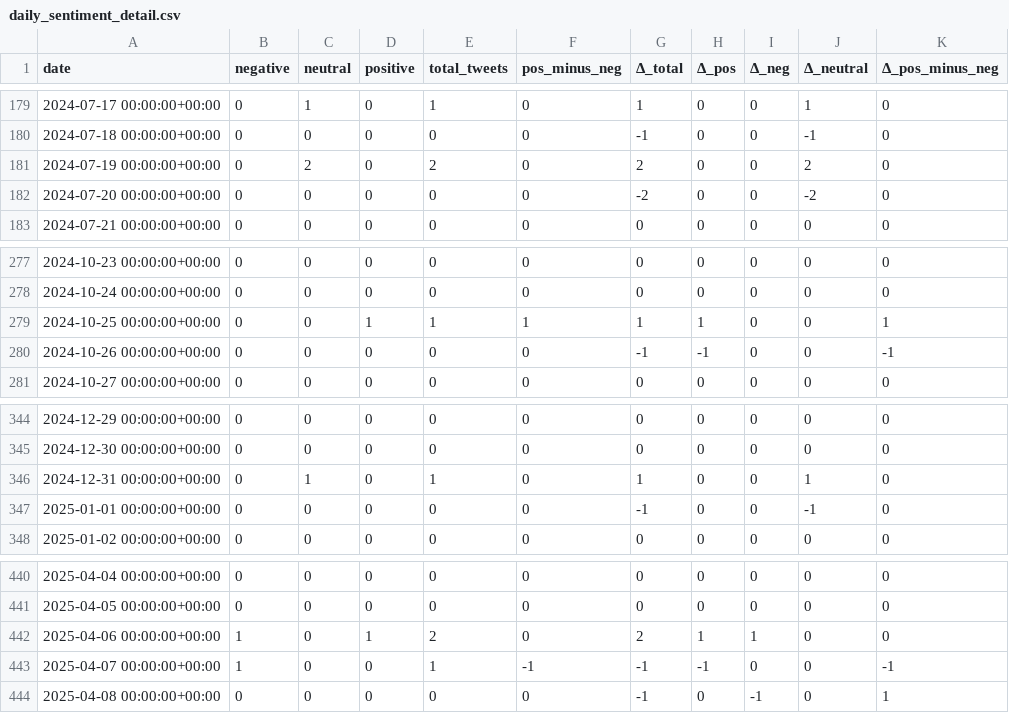
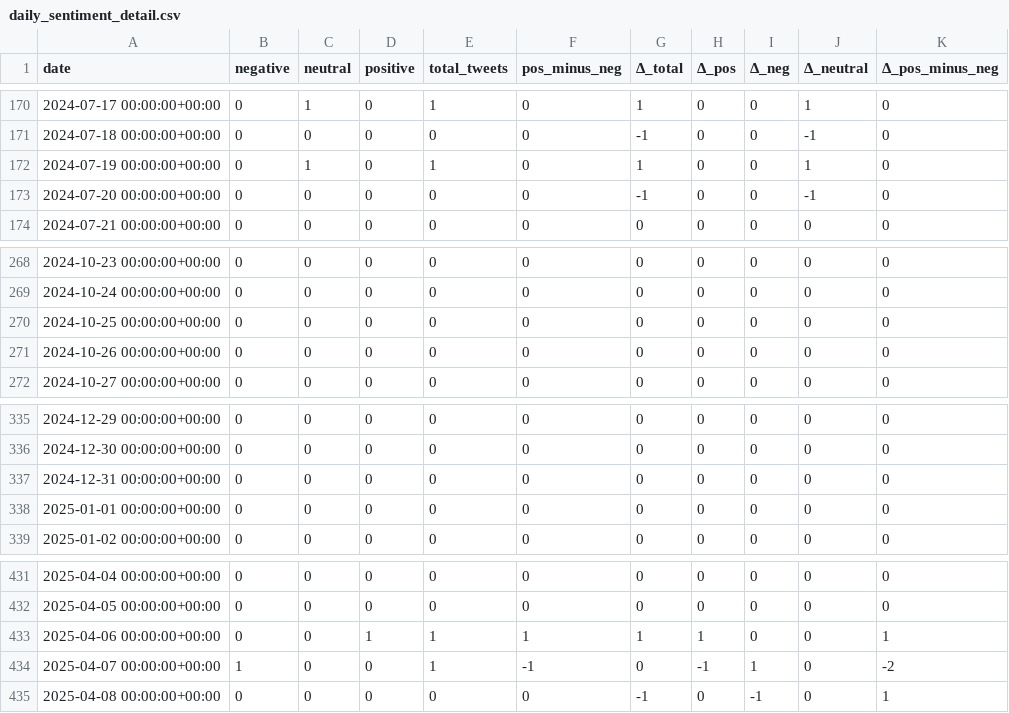
Before and after one commit to swacziarg/BVI, a CSV file: daily_sentiment_detail.csv, drawn as a sheet; only a part is shown, gaps mark what is left out; the diff covers the shown part only.

```diff
--- a/daily_sentiment_detail.csv
+++ b/daily_sentiment_detail.csv
@@ -180,4 +171,4 @@ date,negative,neutral,positive,total_tweets,pos_minus_neg,Δ_total,Δ_pos,Δ_neg
 2024-07-18 00:00:00+00:00,0,0,0,0,0,-1,0,0,-1,0
-2024-07-19 00:00:00+00:00,0,2,0,2,0,2,0,0,2,0
-2024-07-20 00:00:00+00:00,0,0,0,0,0,-2,0,0,-2,0
+2024-07-19 00:00:00+00:00,0,1,0,1,0,1,0,0,1,0
+2024-07-20 00:00:00+00:00,0,0,0,0,0,-1,0,0,-1,0
 2024-07-21 00:00:00+00:00,0,0,0,0,0,0,0,0,0,0
@@ -278,4 +269,4 @@ date,negative,neutral,positive,total_tweets,pos_minus_neg,Δ_total,Δ_pos,Δ_neg
 2024-10-24 00:00:00+00:00,0,0,0,0,0,0,0,0,0,0
-2024-10-25 00:00:00+00:00,0,0,1,1,1,1,1,0,0,1
-2024-10-26 00:00:00+00:00,0,0,0,0,0,-1,-1,0,0,-1
+2024-10-25 00:00:00+00:00,0,0,0,0,0,0,0,0,0,0
+2024-10-26 00:00:00+00:00,0,0,0,0,0,0,0,0,0,0
 2024-10-27 00:00:00+00:00,0,0,0,0,0,0,0,0,0,0
@@ -345,4 +336,4 @@ date,negative,neutral,positive,total_tweets,pos_minus_neg,Δ_total,Δ_pos,Δ_neg
 2024-12-30 00:00:00+00:00,0,0,0,0,0,0,0,0,0,0
-2024-12-31 00:00:00+00:00,0,1,0,1,0,1,0,0,1,0
-2025-01-01 00:00:00+00:00,0,0,0,0,0,-1,0,0,-1,0
+2024-12-31 00:00:00+00:00,0,0,0,0,0,0,0,0,0,0
+2025-01-01 00:00:00+00:00,0,0,0,0,0,0,0,0,0,0
 2025-01-02 00:00:00+00:00,0,0,0,0,0,0,0,0,0,0
@@ -441,4 +432,4 @@ date,negative,neutral,positive,total_tweets,pos_minus_neg,Δ_total,Δ_pos,Δ_neg
 2025-04-05 00:00:00+00:00,0,0,0,0,0,0,0,0,0,0
-2025-04-06 00:00:00+00:00,1,0,1,2,0,2,1,1,0,0
-2025-04-07 00:00:00+00:00,1,0,0,1,-1,-1,-1,0,0,-1
+2025-04-06 00:00:00+00:00,0,0,1,1,1,1,1,0,0,1
+2025-04-07 00:00:00+00:00,1,0,0,1,-1,0,-1,1,0,-2
 2025-04-08 00:00:00+00:00,0,0,0,0,0,-1,0,-1,0,1
```
Also changed, not shown: 9 removed rows and 21 edited cells elsewhere in this file, filtered_bond_tweets.csv, 1 other file.
